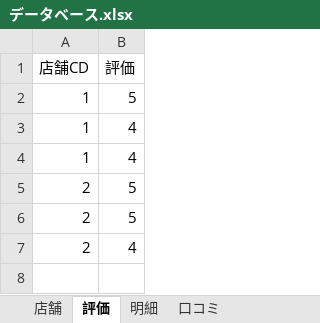
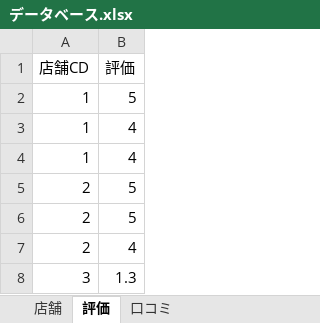
Before and after one commit to ih4bb7/Rakkyo, an Excel workbook: Rakkyo/Rakkyo/DB/データベース.xlsx, sheet 評価, drawn as a sheet; values as stored, in another font and other column widths than the file's, no borders; the diff names each change by its address in the sheet, - before the commit and + after, or states it on an @@ line.

```diff
--- a/Rakkyo/Rakkyo/DB/データベース.xlsx (sheet 評価)
+++ b/Rakkyo/Rakkyo/DB/データベース.xlsx (sheet 評価)
-sheet tab: 明細
+row 8: 3 | 1.3
```
Also changed, not shown: sheet 店舗, sheet 口コミ, formulas that keep their value, 7 other files.
